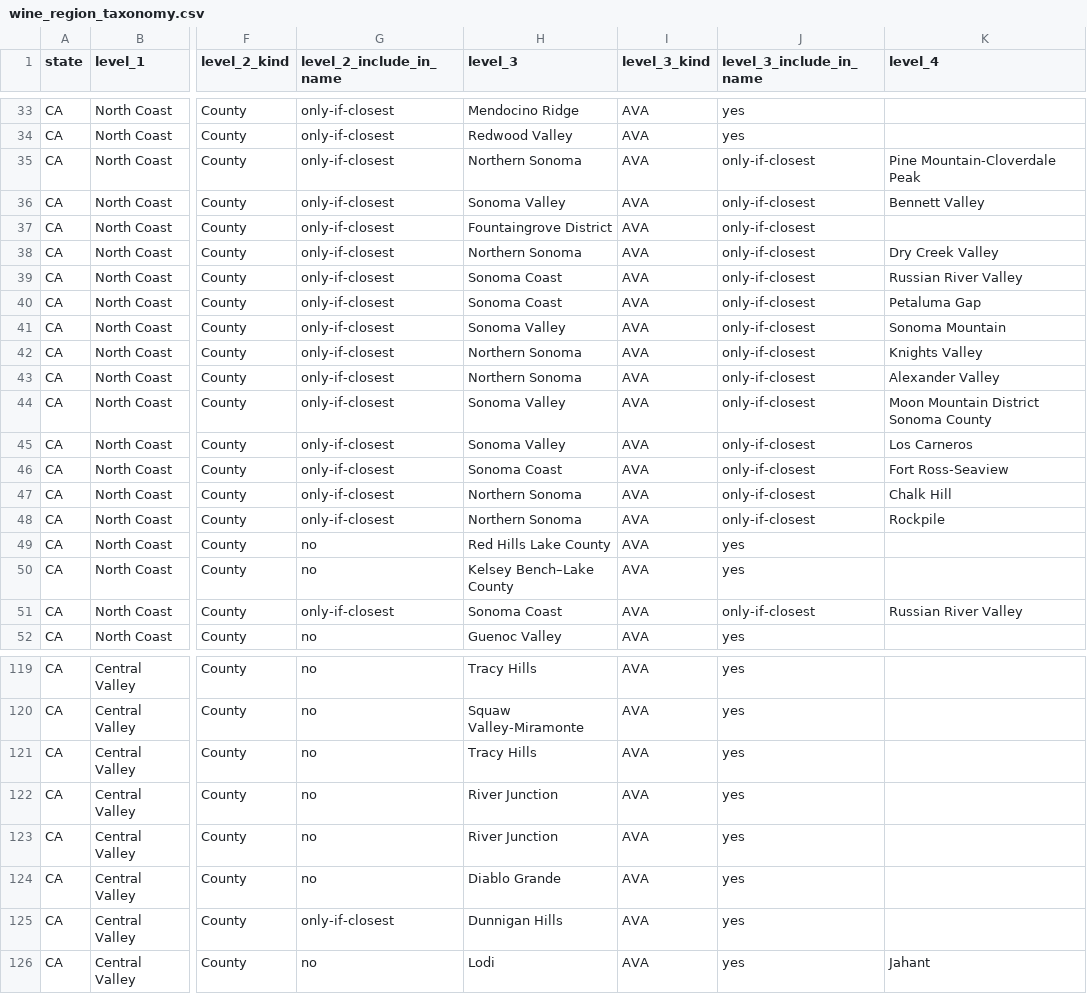
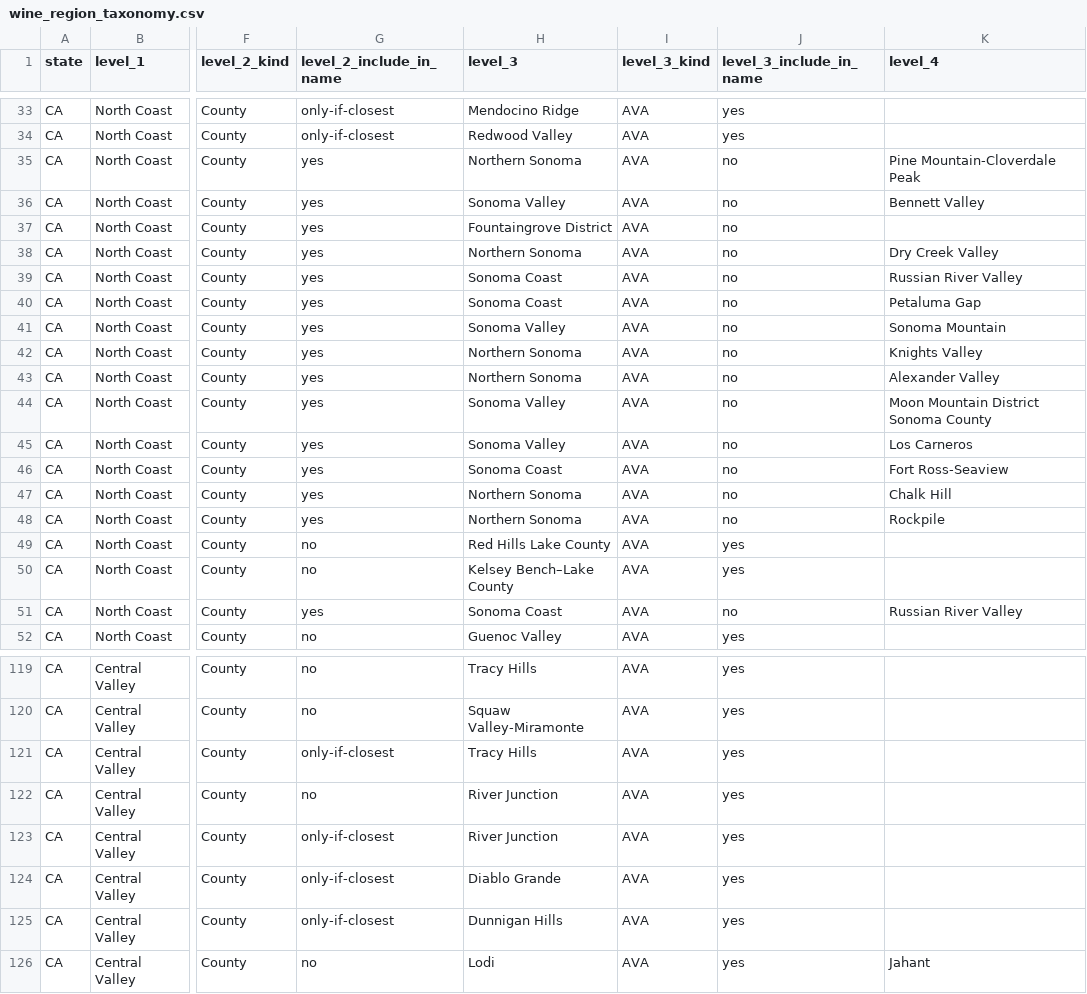
Before and after one commit to Vinebase/wine-knowledge, a CSV file: Categorization/wine_region_taxonomy.csv, drawn as a sheet; only a part is shown, gaps mark what is left out; the diff covers the shown part only; the diff names each change by its address in the sheet, - before the commit and + after, or states it on an @@ line.

Commit message:
fix inconsistencies

```diff
--- a/Categorization/wine_region_taxonomy.csv
+++ b/Categorization/wine_region_taxonomy.csv
-G35:G48 (level_2_include_in_name): only-if-closest
+G35:G48 (level_2_include_in_name): yes
-J35:J48 (level_3_include_in_name): only-if-closest
+J35:J48 (level_3_include_in_name): no
-G51 (level_2_include_in_name): only-if-closest
+G51 (level_2_include_in_name): yes
-J51 (level_3_include_in_name): only-if-closest
+J51 (level_3_include_in_name): no
-G121 (level_2_include_in_name): no
+G121 (level_2_include_in_name): only-if-closest
-G123:G124 (level_2_include_in_name): no
+G123:G124 (level_2_include_in_name): only-if-closest
```
Also changed, not shown: 3 edited cells elsewhere in this file.
